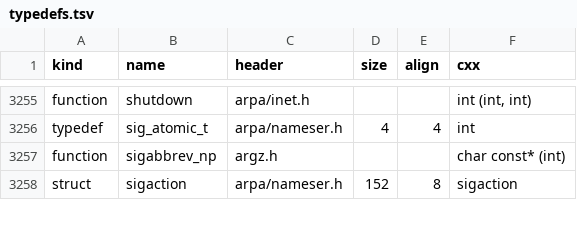
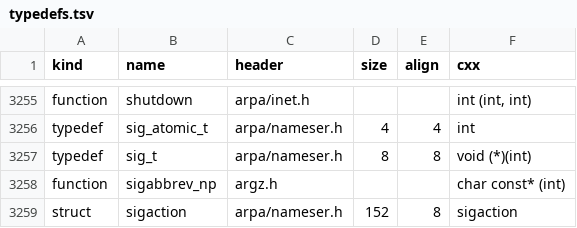
Before and after one commit to duskglow/libniji, a TSV file: spec/abi/typedefs.tsv, drawn as a sheet; only a part is shown, gaps mark what is left out; the diff names each change by its address in the sheet, - before the commit and + after, or states it on an @@ line.

```diff
--- a/spec/abi/typedefs.tsv
+++ b/spec/abi/typedefs.tsv
+row 3257: typedef | sig_t | arpa/nameser.h | 8 | 8 | void (*)(int)
```
Also changed, not shown: 4 other files.
